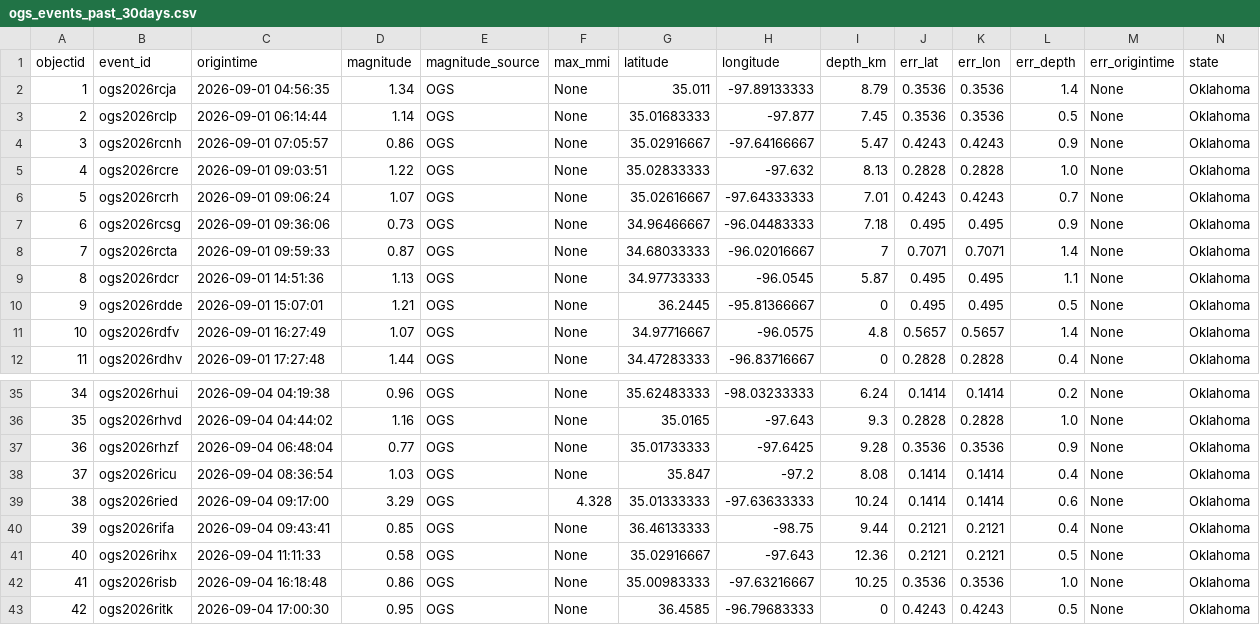
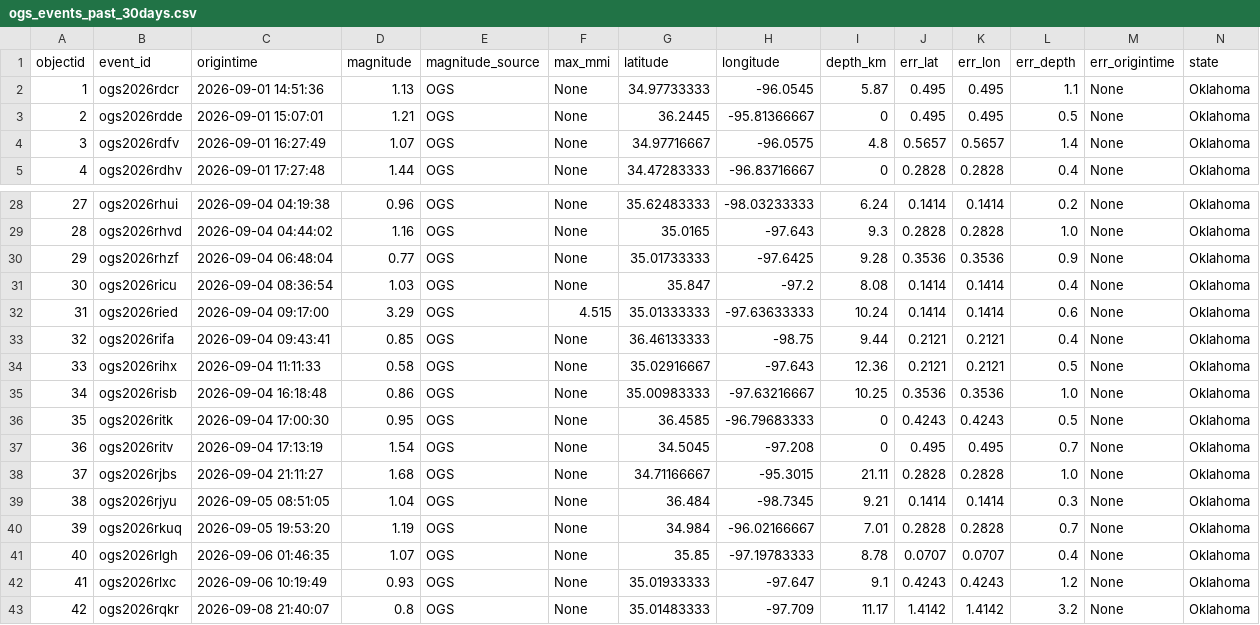
Before and after one commit to Hy-X/OGS_Catalog_Update, a CSV file: ogs_events_past_30days.csv, drawn as a sheet; only a part is shown, gaps mark what is left out; the shorter side is filled out with more unchanged rows; removed rows and columns are numbered as before the commit, all else as after; rows hold the shown columns only; the diff names each change by its address in the sheet, - before the commit and + after, or states it on an @@ line.

```diff
--- a/ogs_events_past_30days.csv
+++ b/ogs_events_past_30days.csv
-row 2: 1 | ogs2026rcja | 2026-09-01 04:56:35 | 1.34 | OGS | None | 35.011 | -97.89133333 | 8.79 | 0.3536 | 0.3536 | 1.4 | None | Oklahoma
-row 3: 2 | ogs2026rclp | 2026-09-01 06:14:44 | 1.14 | OGS | None | 35.01683333 | -97.877 | 7.45 | 0.3536 | 0.3536 | 0.5 | None | Oklahoma
-row 4: 3 | ogs2026rcnh | 2026-09-01 07:05:57 | 0.86 | OGS | None | 35.02916667 | -97.64166667 | 5.47 | 0.4243 | 0.4243 | 0.9 | None | Oklahoma
-row 5: 4 | ogs2026rcre | 2026-09-01 09:03:51 | 1.22 | OGS | None | 35.02833333 | -97.632 | 8.13 | 0.2828 | 0.2828 | 1.0 | None | Oklahoma
-row 6: 5 | ogs2026rcrh | 2026-09-01 09:06:24 | 1.07 | OGS | None | 35.02616667 | -97.64333333 | 7.01 | 0.4243 | 0.4243 | 0.7 | None | Oklahoma
-row 7: 6 | ogs2026rcsg | 2026-09-01 09:36:06 | 0.73 | OGS | None | 34.96466667 | -96.04483333 | 7.18 | 0.495 | 0.495 | 0.9 | None | Oklahoma
-row 8: 7 | ogs2026rcta | 2026-09-01 09:59:33 | 0.87 | OGS | None | 34.68033333 | -96.02016667 | 7 | 0.7071 | 0.7071 | 1.4 | None | Oklahoma
@@ column A (objectid) renumbered from row 2 down @@
-F32 (max_mmi): 4.328
+F32 (max_mmi): 4.515
```
Also changed, not shown: ogs_events_past_7days.csv, 1 other file.
